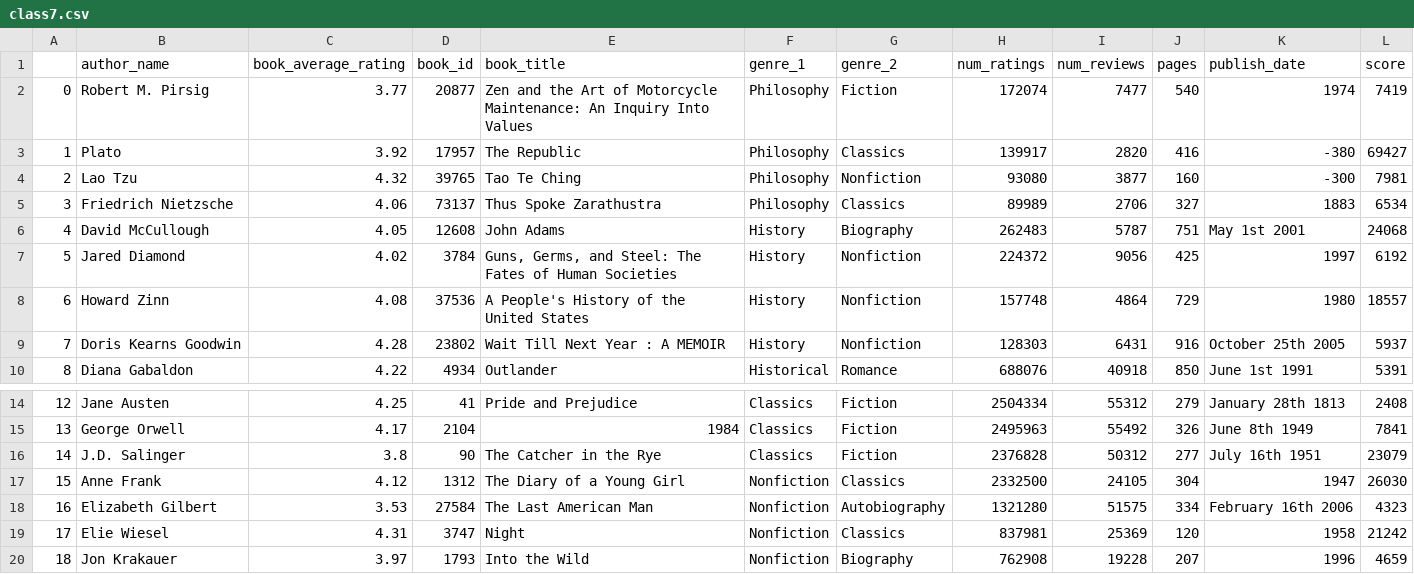
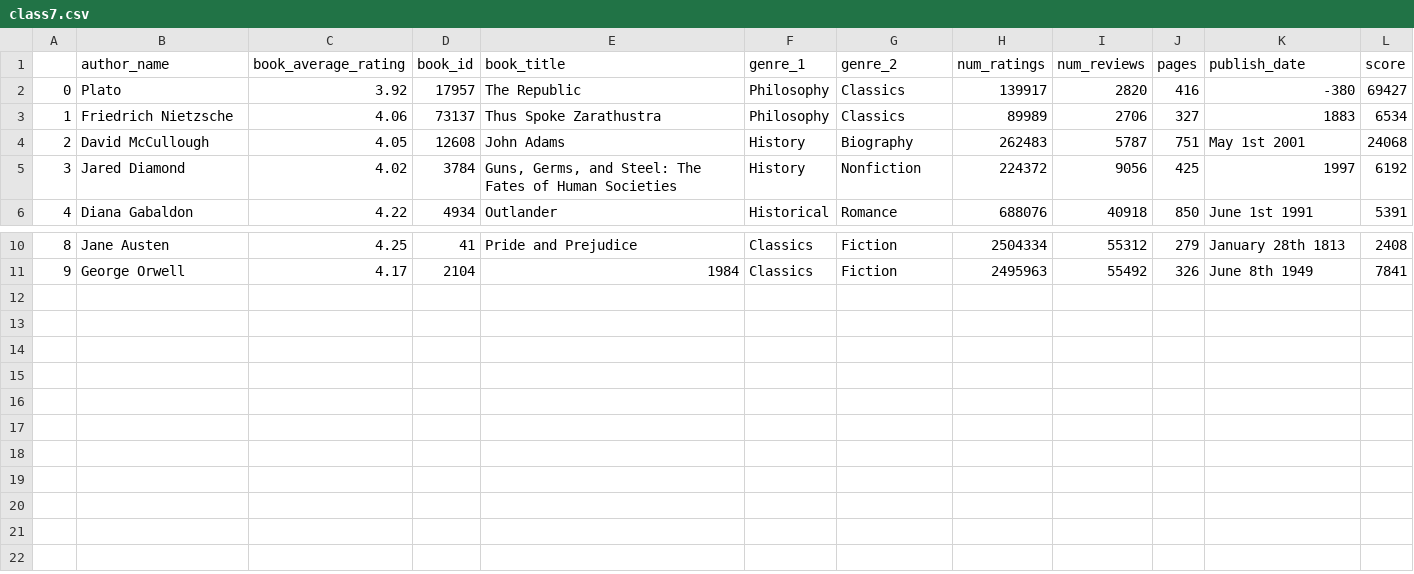
Before and after one commit to martaradzi/knowledgeEngineering, a CSV file: data/books_to_display/class7.csv, drawn as a sheet; only a part is shown, gaps mark what is left out; removed rows and columns are numbered as before the commit, all else as after; the diff names each change by its address in the sheet, - before the commit and + after, or states it on an @@ line.

```diff
--- a/data/books_to_display/class7.csv
+++ b/data/books_to_display/class7.csv
-row 2: 0 | Robert M. Pirsig | 3.77 | 20877 | Zen and the Art of Motorcycle Maintenance: An Inquiry Into Values | Philosophy | Fiction | 172074 | 7477 | 540 | 1974 | 7419
@@ column A renumbered between rows 2 and 11 @@
-row 4: 2 | Lao Tzu | 4.32 | 39765 | Tao Te Ching | Philosophy | Nonfiction | 93080 | 3877 | 160 | -300 | 7981
-row 8: 6 | Howard Zinn | 4.08 | 37536 | A People's History of the United States | History | Nonfiction | 157748 | 4864 | 729 | 1980 | 18557
-row 9: 7 | Doris Kearns Goodwin | 4.28 | 23802 | Wait Till Next Year : A MEMOIR | History | Nonfiction | 128303 | 6431 | 916 | October 25th 2005 | 5937
-row 16: 14 | J.D. Salinger | 3.8 | 90 | The Catcher in the Rye | Classics | Fiction | 2376828 | 50312 | 277 | July 16th 1951 | 23079
-row 17: 15 | Anne Frank | 4.12 | 1312 | The Diary of a Young Girl | Nonfiction | Classics | 2332500 | 24105 | 304 | 1947 | 26030
-row 18: 16 | Elizabeth Gilbert | 3.53 | 27584 | The Last American Man | Nonfiction | Autobiography | 1321280 | 51575 | 334 | February 16th 2006 | 4323
-row 19: 17 | Elie Wiesel | 4.31 | 3747 | Night | Nonfiction | Classics | 837981 | 25369 | 120 | 1958 | 21242
-row 20: 18 | Jon Krakauer | 3.97 | 1793 | Into the Wild | Nonfiction | Biography | 762908 | 19228 | 207 | 1996 | 4659
```
Also changed, not shown: data/books_to_display/class1.csv, data/books_to_display/class2.csv, 8 other files.
